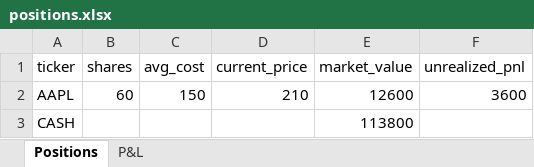
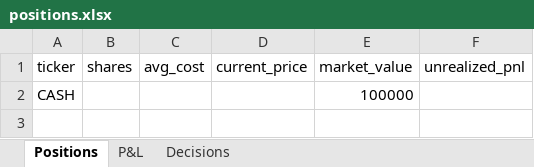
Before and after one commit to NoamDz/AI-Investment-Firm, an Excel workbook: sample_runs/2024-08-07/positions.xlsx, sheet Positions, drawn as a sheet; values as stored, in another font and other column widths than the file's, no borders; removed rows and columns are numbered as before the commit, all else as after; the diff names each change by its address in the sheet, - before the commit and + after, or states it on an @@ line.

```diff
--- a/sample_runs/2024-08-07/positions.xlsx (sheet Positions)
+++ b/sample_runs/2024-08-07/positions.xlsx (sheet Positions)
+sheet tab: Decisions
-row 2: AAPL | 60 | 150 | 210 | 12600 | 3600
-E2 (market_value): 113800
+E2 (market_value): 100000
```
Also changed, not shown: sample_runs/2023-11-08/positions.xlsx, sample_runs/2024-03-13/positions.xlsx, 40 other files.
